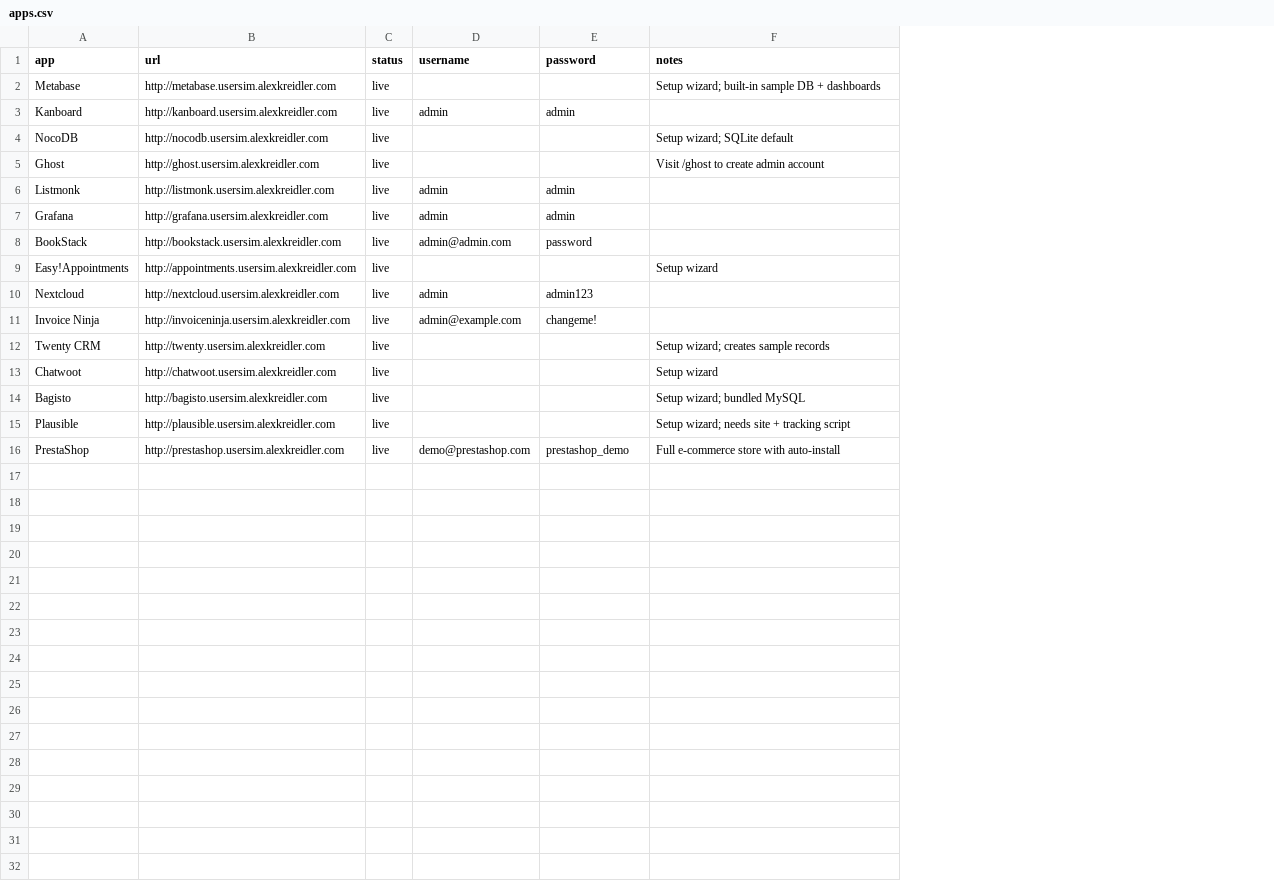
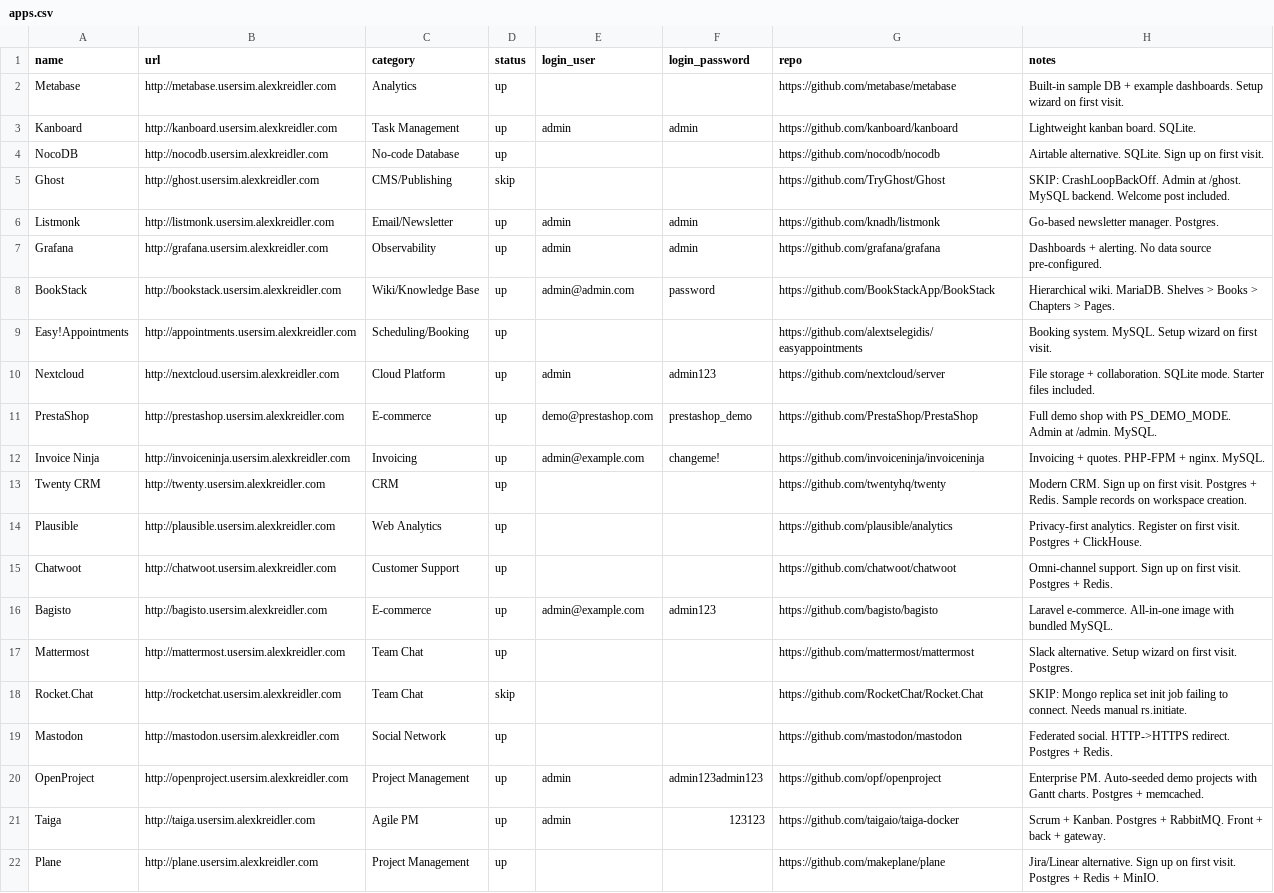
Before and after one commit to alexkreidler/autoux, a CSV file: apps.csv, drawn as a sheet; only a part is shown; removed rows and columns are numbered as before the commit, all else as after; the diff covers the shown part only; the diff names each change by its address in the sheet, - before the commit and + after, or states it on an @@ line.

```diff
--- a/apps.csv
+++ b/apps.csv
+column C (category), rows 2-10: Analytics | Task Management | No-code Database | CMS/Publishing | Email/Newsletter | Observability | Wiki/Knowledge Base | Scheduling/Booking | Cloud Platform; rows 12-13: Invoicing | CRM; rows 15-16: Customer Support | E-commerce
+column G (repo), rows 2-10: https://github.com/metabase/metabase | https://github.com/kanboard/kanboard | https://github.com/nocodb/nocodb | https://github.com/TryGhost/Ghost | https://github.com/knadh/listmonk | https://github.com/grafana/grafana | https://github.com/BookStackApp/BookStack | https://github.com/alextselegidis/easyappointments | https://github.com/nextcloud/server; rows 12-13: https://github.com/invoiceninja/invoiceninja | https://github.com/twentyhq/twenty; rows 15-16: https://github.com/chatwoot/chatwoot | https://github.com/bagisto/bagisto
-A1: app
+A1: name
-E1: username
+E1: login_user
-F1: password
+F1: login_password
-D2:D4 (status): live
+D2:D4 (status): up
-H2 (notes): Setup wizard; built-in sample DB + dashboards
+H2 (notes): Built-in sample DB + example dashboards. Setup wizard on first visit.
-H3 (notes): (empty)
+H3 (notes): Lightweight kanban board. SQLite.
-H4 (notes): Setup wizard; SQLite default
+H4 (notes): Airtable alternative. SQLite. Sign up on first visit.
-D5 (status): live
+D5 (status): skip
-H5 (notes): Visit /ghost to create admin account
+H5 (notes): SKIP: CrashLoopBackOff. Admin at /ghost. MySQL backend. Welcome post included.
-D6:D10 (status): live
+D6:D10 (status): up
-H6 (notes): (empty)
+H6 (notes): Go-based newsletter manager. Postgres.
-H7 (notes): (empty)
+H7 (notes): Dashboards + alerting. No data source pre-configured.
-H8 (notes): (empty)
+H8 (notes): Hierarchical wiki. MariaDB. Shelves > Books > Chapters > Pages.
-H9 (notes): Setup wizard
+H9 (notes): Booking system. MySQL. Setup wizard on first visit.
-H10 (notes): (empty)
+H10 (notes): File storage + collaboration. SQLite mode. Starter files included.
+row 11: PrestaShop | http://prestashop.usersim.alexkreidler.com | E-commerce | up | demo@prestashop.com | prestashop_demo | https://github.com/PrestaShop/PrestaShop | Full demo shop with PS_DEMO_MODE. Admin at /admin. MySQL.
-D12:D13 (status): live
+D12:D13 (status): up
-H12 (notes): (empty)
+H12 (notes): Invoicing + quotes. PHP-FPM + nginx. MySQL.
-H13 (notes): Setup wizard; creates sample records
+H13 (notes): Modern CRM. Sign up on first visit. Postgres + Redis. Sample records on workspace creation.
+row 14: Plausible | http://plausible.usersim.alexkreidler.com | Web Analytics | up |  |  | https://github.com/plausible/analytics | Privacy-first analytics. Register on first visit. Postgres + ClickHouse.
-D15:D16 (status): live
+D15:D16 (status): up
-H15 (notes): Setup wizard
+H15 (notes): Omni-channel support. Sign up on first visit. Postgres + Redis.
-E16 (login_user): (empty)
+E16 (login_user): admin@example.com
-F16 (login_password): (empty)
+F16 (login_password): admin123
-H16 (notes): Setup wizard; bundled MySQL
+H16 (notes): Laravel e-commerce. All-in-one image with bundled MySQL.
-row 15: Plausible | http://plausible.usersim.alexkreidler.com | live |  |  | Setup wizard; needs site + tracking script
-row 16: PrestaShop | http://prestashop.usersim.alexkreidler.com | live | demo@prestashop.com | prestashop_demo | Full e-commerce store with auto-install
+row 17: Mattermost | http://mattermost.usersim.alexkreidler.com | Team Chat | up |  |  | https://github.com/mattermost/mattermost | Slack alternative. Setup wizard on first visit. Postgres.
+row 18: Rocket.Chat | http://rocketchat.usersim.alexkreidler.com | Team Chat | skip |  |  | https://github.com/RocketChat/Rocket.Chat | SKIP: Mongo replica set init job failing to connect. Needs manual rs.initiate.
+row 19: Mastodon | http://mastodon.usersim.alexkreidler.com | Social Network | up |  |  | https://github.com/mastodon/mastodon | Federated social. HTTP->HTTPS redirect. Postgres + Redis.
+row 20: OpenProject | http://openproject.usersim.alexkreidler.com | Project Management | up | admin | admin123admin123 | https://github.com/opf/openproject | Enterprise PM. Auto-seeded demo projects with Gantt charts. Postgres + memcached.
+row 21: Taiga | http://taiga.usersim.alexkreidler.com | Agile PM | up | admin | 123123 | https://github.com/taigaio/taiga-docker | Scrum + Kanban. Postgres + RabbitMQ. Front + back + gateway.
+row 22: Plane | http://plane.usersim.alexkreidler.com | Project Management | up |  |  | https://github.com/makeplane/plane | Jira/Linear alternative. Sign up on first visit. Postgres + Redis + MinIO.
```
Also changed, not shown: 4 added rows elsewhere in this file, 33 other files.
